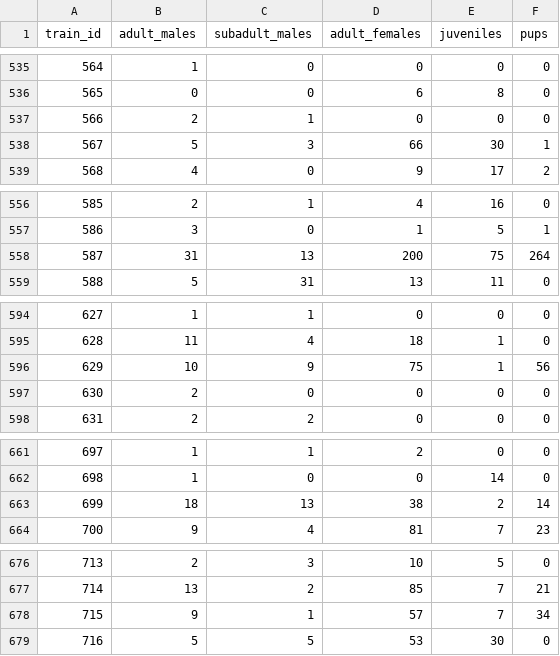
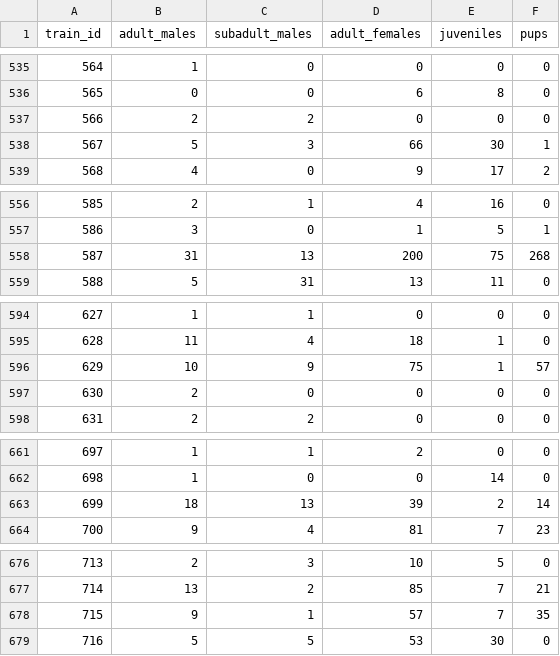
Before and after one commit to LivingProgram/kaggle-sea-lion-data, a CSV file: correct_train.csv, drawn as a sheet; only a part is shown, gaps mark what is left out; the diff covers the shown part only.

```diff
--- a/correct_train.csv
+++ b/correct_train.csv
@@ -536,3 +536,3 @@ train_id,adult_males,subadult_males,adult_females,juveniles,pups
 565,0,0,6,8,0
-566,2,1,0,0,0
+566,2,2,0,0,0
 567,5,3,66,30,1
@@ -557,3 +557,3 @@ train_id,adult_males,subadult_males,adult_females,juveniles,pups
 586,3,0,1,5,1
-587,31,13,200,75,264
+587,31,13,200,75,268
 588,5,31,13,11,0
@@ -595,3 +595,3 @@ train_id,adult_males,subadult_males,adult_females,juveniles,pups
 628,11,4,18,1,0
-629,10,9,75,1,56
+629,10,9,75,1,57
 630,2,0,0,0,0
@@ -662,3 +662,3 @@ train_id,adult_males,subadult_males,adult_females,juveniles,pups
 698,1,0,0,14,0
-699,18,13,38,2,14
+699,18,13,39,2,14
 700,9,4,81,7,23
@@ -677,3 +677,3 @@ train_id,adult_males,subadult_males,adult_females,juveniles,pups
 714,13,2,85,7,21
-715,9,1,57,7,34
+715,9,1,57,7,35
 716,5,5,53,30,0
```
Also changed, not shown: 16 edited cells elsewhere in this file, changes.csv, 1 other file.
